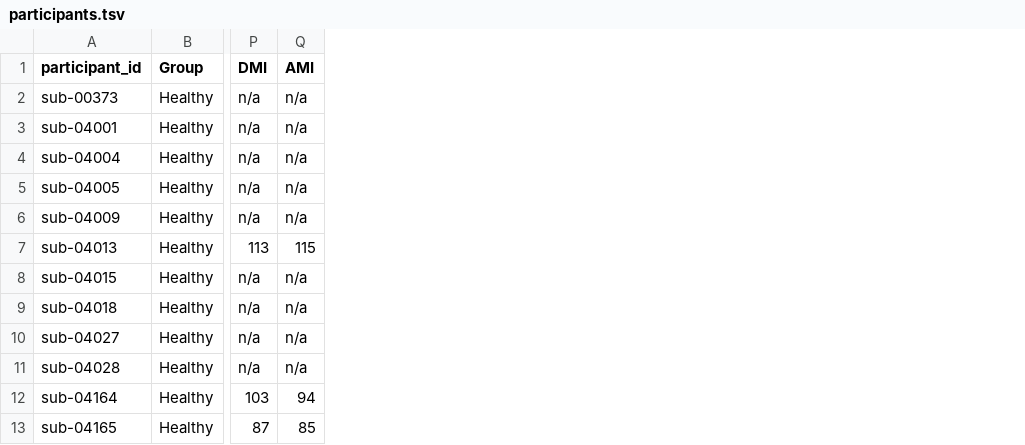
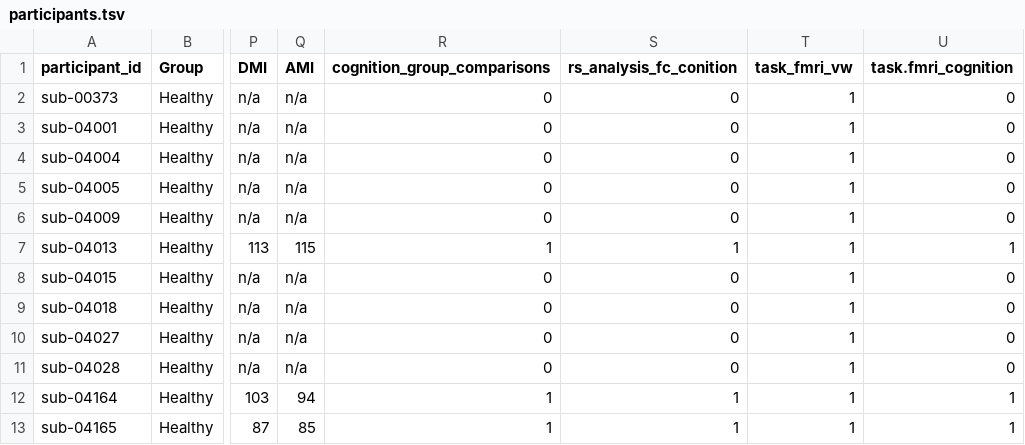
Before and after one commit to OpenNeuroDatasets/ds004469, a TSV file: participants.tsv, drawn as a sheet; only a part is shown, gaps mark what is left out; the diff names each change by its address in the sheet, - before the commit and + after, or states it on an @@ line.

Commit message:
[OpenNeuro] Recorded changes

```diff
--- a/participants.tsv
+++ b/participants.tsv
+column R (cognition_group_comparisons), rows 2-13: 0 | 0 | 0 | 0 | 0 | 1 | 0 | 0 | 0 | 0 | 1 | 1
+column S (rs_analysis_fc_conition), rows 2-13: 0 | 0 | 0 | 0 | 0 | 1 | 0 | 0 | 0 | 0 | 1 | 1
+column T (task_fmri_vw), rows 2-13: all 1
+column U (task.fmri_cognition), rows 2-13: 0 | 0 | 0 | 0 | 0 | 1 | 0 | 0 | 0 | 0 | 1 | 1
```
